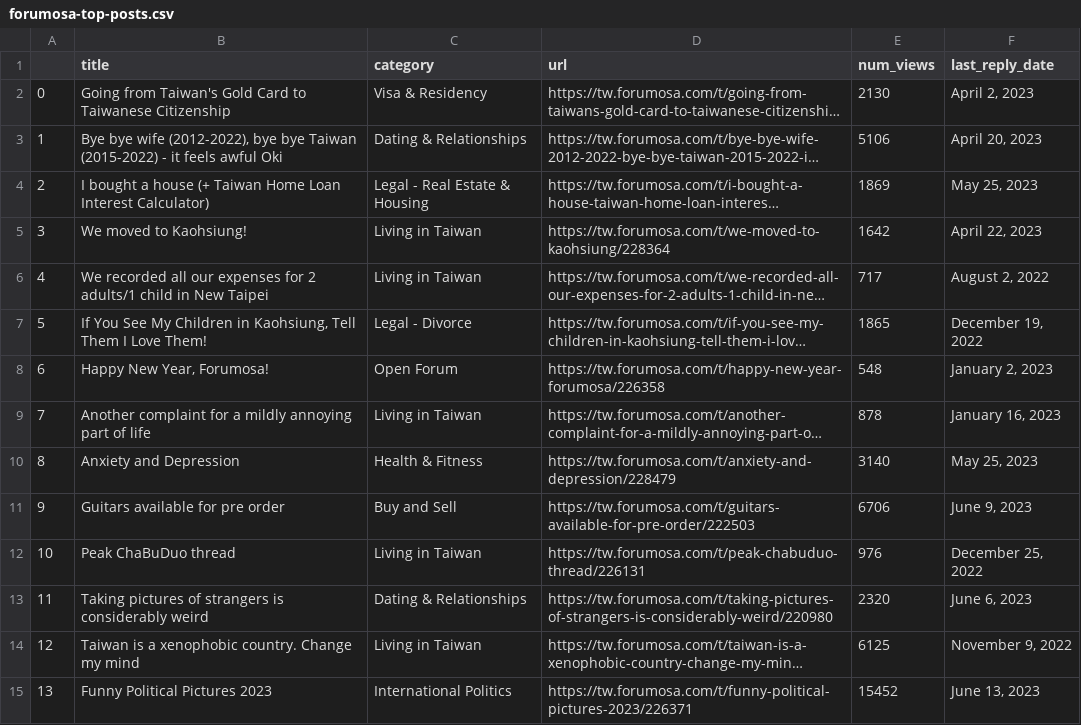
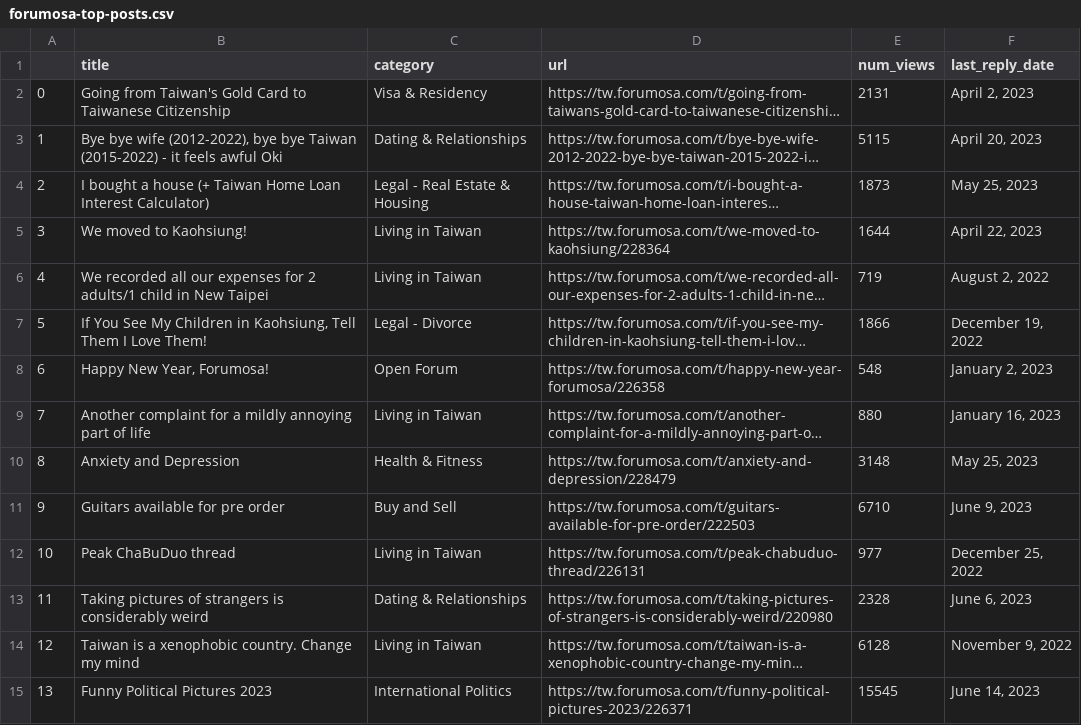
Before and after one commit to ssaanndwich/scrape-forumosa, a CSV file: forumosa-top-posts.csv, drawn as a sheet; only a part is shown; long unchanged cells end in …; the diff covers the shown part only; the diff names each change by its address in the sheet, - before the commit and + after, or states it on an @@ line.

```diff
--- a/forumosa-top-posts.csv
+++ b/forumosa-top-posts.csv
-E2 (num_views): 2130
+E2 (num_views): 2131
-E3 (num_views): 5106
+E3 (num_views): 5115
-E4 (num_views): 1869
+E4 (num_views): 1873
-E5 (num_views): 1642
+E5 (num_views): 1644
-E6 (num_views): 717
+E6 (num_views): 719
-E7 (num_views): 1865
+E7 (num_views): 1866
-E9 (num_views): 878
+E9 (num_views): 880
-E10 (num_views): 3140
+E10 (num_views): 3148
-E11 (num_views): 6706
+E11 (num_views): 6710
-E12 (num_views): 976
+E12 (num_views): 977
-E13 (num_views): 2320
+E13 (num_views): 2328
-E14 (num_views): 6125
+E14 (num_views): 6128
-E15 (num_views): 15452
+E15 (num_views): 15545
-F15 (last_reply_date): June 13, 2023
+F15 (last_reply_date): June 14, 2023
```
Also changed, not shown: 39 edited cells elsewhere in this file.
